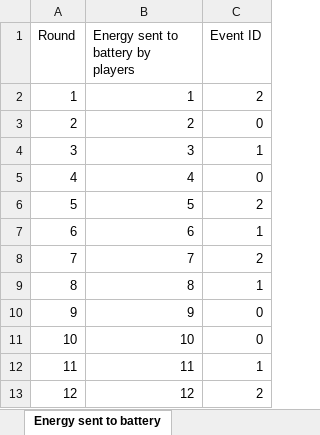
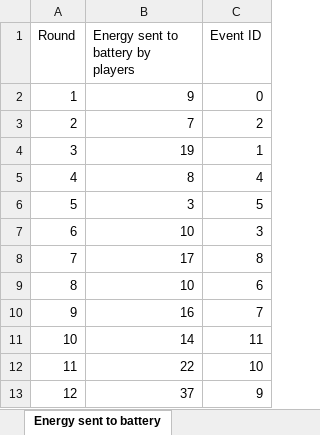
Before and after one commit to victorvadmandjensen/EV_Masters_Project, an Excel workbook: energy_per_round.xlsx, sheet Energy sent to battery, drawn as a sheet; values as stored, in another font and other column widths than the file's, no borders; charts and pictures not drawn; the diff names each change by its address in the sheet, - before the commit and + after, or states it on an @@ line.

```diff
--- a/energy_per_round.xlsx (sheet Energy sent to battery)
+++ b/energy_per_round.xlsx (sheet Energy sent to battery)
-B2: 1
+B2: 9
-C2 (Event ID): 2
+C2 (Event ID): 0
-B3: 2
+B3: 7
-C3 (Event ID): 0
+C3 (Event ID): 2
-B4: 3
+B4: 19
-B5: 4
+B5: 8
-C5 (Event ID): 0
+C5 (Event ID): 4
-B6: 5
+B6: 3
-C6 (Event ID): 2
+C6 (Event ID): 5
-B7: 6
+B7: 10
-C7 (Event ID): 1
+C7 (Event ID): 3
-B8: 7
+B8: 17
-C8 (Event ID): 2
+C8 (Event ID): 8
-B9: 8
+B9: 10
-C9 (Event ID): 1
+C9 (Event ID): 6
-B10: 9
+B10: 16
-C10 (Event ID): 0
+C10 (Event ID): 7
-B11: 10
+B11: 14
-C11 (Event ID): 0
+C11 (Event ID): 11
-B12: 11
+B12: 22
-C12 (Event ID): 1
+C12 (Event ID): 10
-B13: 12
+B13: 37
-C13 (Event ID): 2
+C13 (Event ID): 9
```
Also changed, not shown: charts or pictures, 1 other file.
